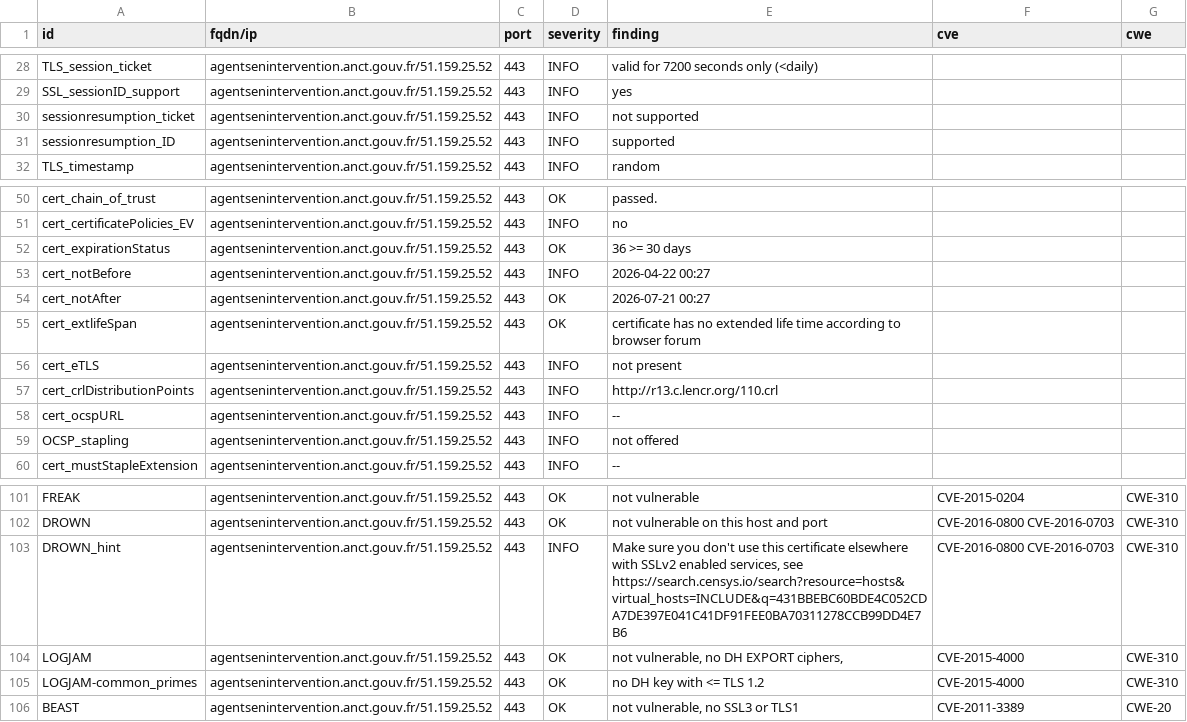
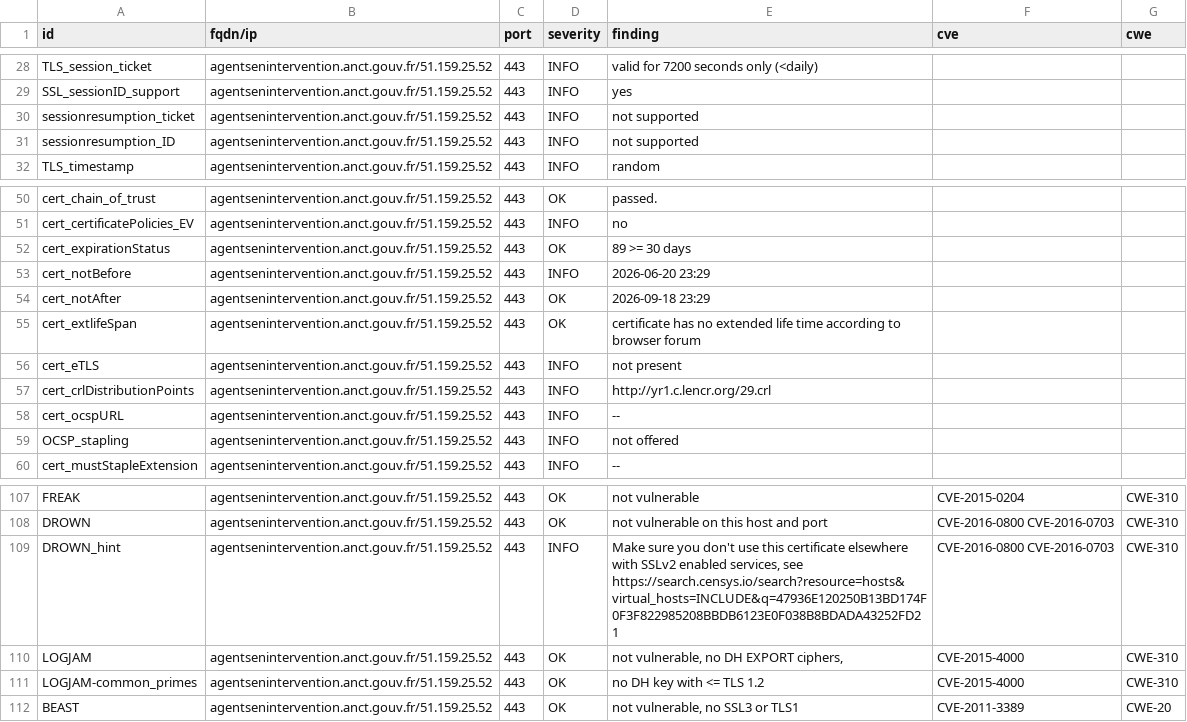
Before and after one commit to incubateur-territoires/dashlord, a CSV file: results/aHR0cHM6Ly9hZ2VudHNlbmludGVydmVudGlvbi5hbmN0LmdvdXYuZnIv/testssl.csv, drawn as a sheet; only a part is shown, gaps mark what is left out; the diff covers the shown part only.

```diff
--- a/results/aHR0cHM6Ly9hZ2VudHNlbmludGVydmVudGlvbi5hbmN0LmdvdXYuZnIv/testssl.csv
+++ b/results/aHR0cHM6Ly9hZ2VudHNlbmludGVydmVudGlvbi5hbmN0LmdvdXYuZnIv/testssl.csv
@@ -30,3 +30,3 @@
 "sessionresumption_ticket","agentsenintervention.anct.gouv.fr/51.159.25.52","443","INFO","not supported","",""
-"sessionresumption_ID","agentsenintervention.anct.gouv.fr/51.159.25.52","443","INFO","supported","",""
+"sessionresumption_ID","agentsenintervention.anct.gouv.fr/51.159.25.52","443","INFO","not supported","",""
 "TLS_timestamp","agentsenintervention.anct.gouv.fr/51.159.25.52","443","INFO","random","",""
@@ -51,8 +51,8 @@
 "cert_certificatePolicies_EV","agentsenintervention.anct.gouv.fr/51.159.25.52","443","INFO","no","",""
-"cert_expirationStatus","agentsenintervention.anct.gouv.fr/51.159.25.52","443","OK","36 >= 30 days","",""
-"cert_notBefore","agentsenintervention.anct.gouv.fr/51.159.25.52","443","INFO","2026-04-22 00:27","",""
-"cert_notAfter","agentsenintervention.anct.gouv.fr/51.159.25.52","443","OK","2026-07-21 00:27","",""
+"cert_expirationStatus","agentsenintervention.anct.gouv.fr/51.159.25.52","443","OK","89 >= 30 days","",""
+"cert_notBefore","agentsenintervention.anct.gouv.fr/51.159.25.52","443","INFO","2026-06-20 23:29","",""
+"cert_notAfter","agentsenintervention.anct.gouv.fr/51.159.25.52","443","OK","2026-09-18 23:29","",""
 "cert_extlifeSpan","agentsenintervention.anct.gouv.fr/51.159.25.52","443","OK","certificate has no extended life time according to browser forum","",""
 "cert_eTLS","agentsenintervention.anct.gouv.fr/51.159.25.52","443","INFO","not present","",""
-"cert_crlDistributionPoints","agentsenintervention.anct.gouv.fr/51.159.25.52","443","INFO","http://r13.c.lencr.org/110.crl","",""
+"cert_crlDistributionPoints","agentsenintervention.anct.gouv.fr/51.159.25.52","443","INFO","http://yr1.c.lencr.org/29.crl","",""
 "cert_ocspURL","agentsenintervention.anct.gouv.fr/51.159.25.52","443","INFO","--","",""
@@ -102,3 +108,3 @@
 "DROWN","agentsenintervention.anct.gouv.fr/51.159.25.52","443","OK","not vulnerable on this host and port","CVE-2016-0800 CVE-2016-0703","CWE-310"
-"DROWN_hint","agentsenintervention.anct.gouv.fr/51.159.25.52","443","INFO","Make sure you don't use this certificate elsewhere with SSLv2 enabled services, see https://search.censys.io/search?resource=hosts&virtual_hosts=INCLUDE&q=431BBEBC60BDE4C052CDA7DE397E041C41DF91FEE0BA70311278CCB99DD4E7B6","CVE-2016-0800 CVE-2016-0703","CWE-310"
+"DROWN_hint","agentsenintervention.anct.gouv.fr/51.159.25.52","443","INFO","Make sure you don't use this certificate elsewhere with SSLv2 enabled services, see https://search.censys.io/search?resource=hosts&virtual_hosts=INCLUDE&q=47936E120250B13BD174F0F3F822985208BBDB6123E0F038B8BDADA43252FD21","CVE-2016-0800 CVE-2016-0703","CWE-310"
 "LOGJAM","agentsenintervention.anct.gouv.fr/51.159.25.52","443","OK","not vulnerable, no DH EXPORT ciphers,","CVE-2015-4000","CWE-310"
```
Also changed, not shown: 6 added rows and 13 edited cells elsewhere in this file, 8 other files.
